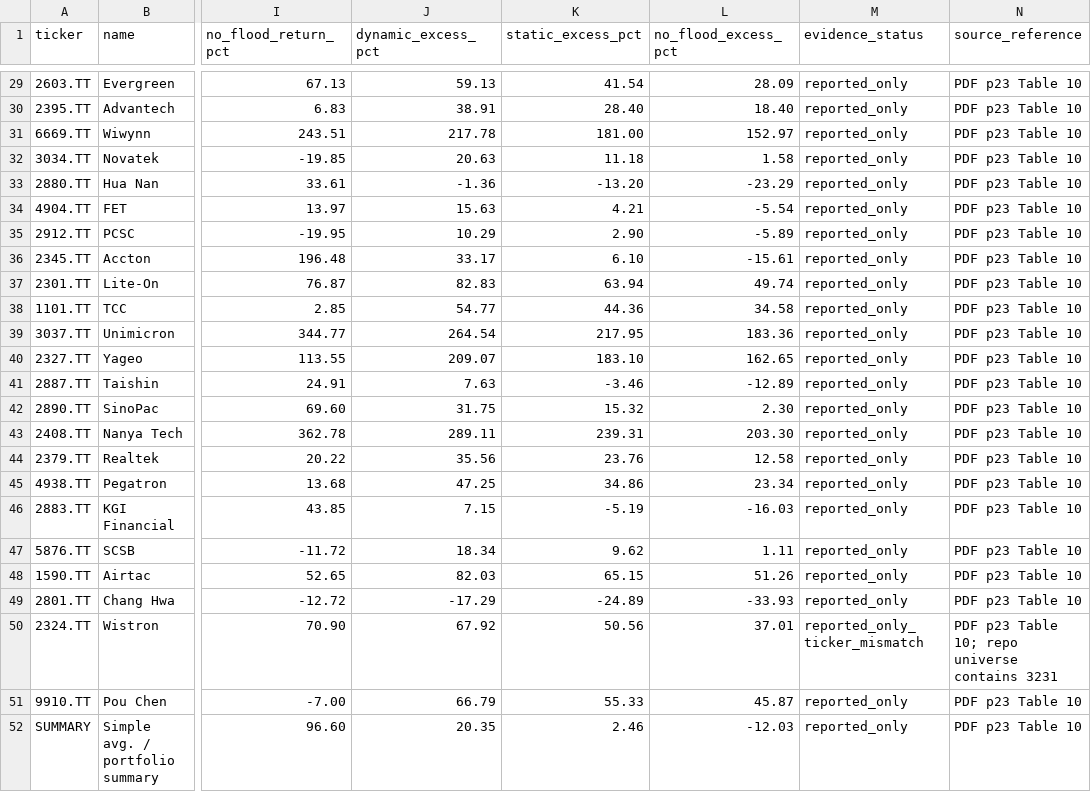
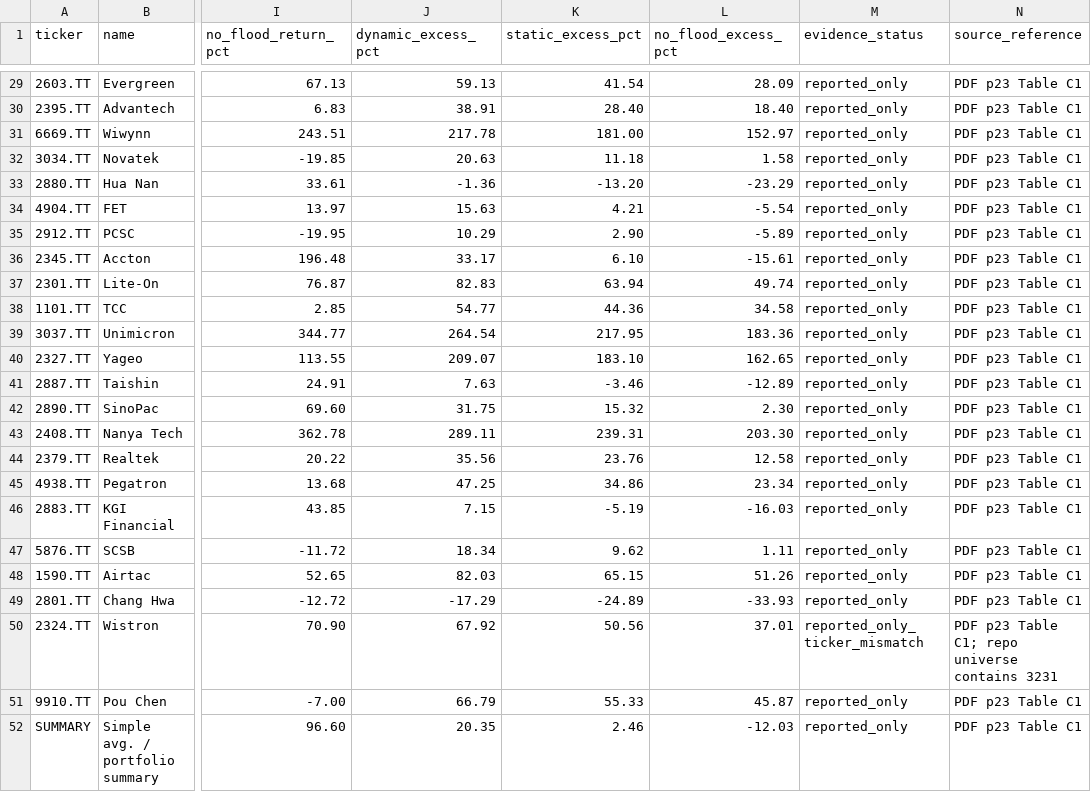
Before and after one commit to tunglich/DESQ, a CSV file: evaluation/paper/sources/table10_top50_flooding_reported.csv, drawn as a sheet; only a part is shown, gaps mark what is left out; the diff covers the shown part only; the diff names each change by its address in the sheet, - before the commit and + after, or states it on an @@ line.

```diff
--- a/evaluation/paper/sources/table10_top50_flooding_reported.csv
+++ b/evaluation/paper/sources/table10_top50_flooding_reported.csv
-N29:N49 (source_reference): PDF p23 Table 10
+N29:N49 (source_reference): PDF p23 Table C1
-N50 (source_reference): PDF p23 Table 10; repo universe contains 3231
+N50 (source_reference): PDF p23 Table C1; repo universe contains 3231
-N51:N52 (source_reference): PDF p23 Table 10
+N51:N52 (source_reference): PDF p23 Table C1
```
Also changed, not shown: 27 edited cells elsewhere in this file, evaluation/paper/sources/table4_module_ablation_reported.csv, evaluation/paper/tables/table10_top50_flooding.csv, 34 other files.
